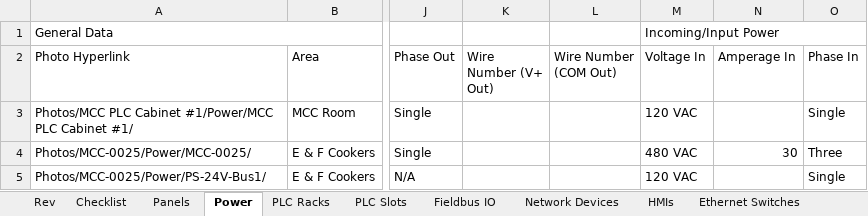
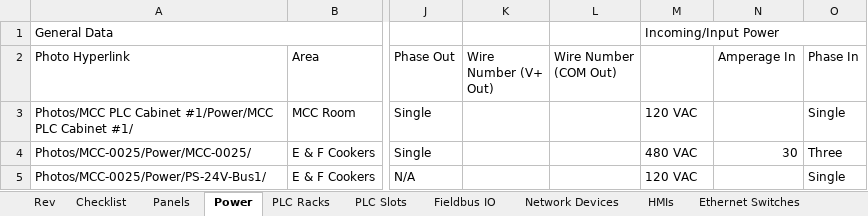
Before and after one commit to NickCason/e-OIC, an Excel workbook: src/lib/__fixtures__/missing-column.xlsx, sheet Power, drawn as a sheet; only a part is shown, gaps mark what is left out; values as stored, in another font and other column widths than the file's, no borders; table styles not drawn; the diff names each change by its address in the sheet, - before the commit and + after, or states it on an @@ line.

Commit message:
fix(test): use 'Voltage In' for missing-column fixture (no plain 'Voltage' in schema)

```diff
--- a/src/lib/__fixtures__/missing-column.xlsx (sheet Power)
+++ b/src/lib/__fixtures__/missing-column.xlsx (sheet Power)
-M2: Voltage In
+M2: (empty)
```
Also changed, not shown: 2 other files.
